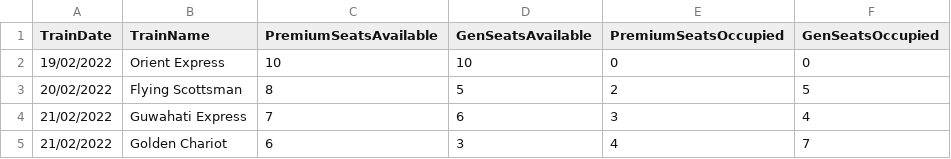
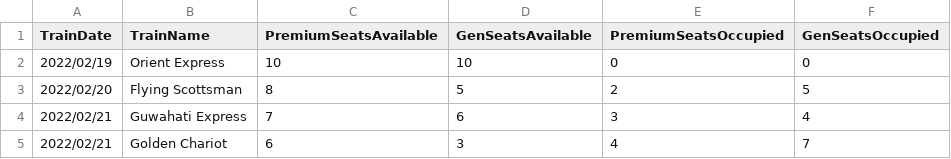
Before and after one commit to natasyakaramazov/Train_Database, a CSV file: Train_status.csv, drawn as a sheet.

Commit message:
changed date order

```diff
--- a/Train_status.csv
+++ b/Train_status.csv
@@ -1,5 +1,5 @@
 TrainDate, TrainName, PremiumSeatsAvailable, GenSeatsAvailable, PremiumSeatsOccupied, GenSeatsOccupied
-19/02/2022,Orient Express,10,10,0,0
-20/02/2022,Flying Scottsman,8,5,2,5
-21/02/2022,Guwahati Express,7,6,3,4
-21/02/2022,Golden Chariot,6,3,4,7
+2022/02/19,Orient Express,10,10,0,0
+2022/02/20,Flying Scottsman,8,5,2,5
+2022/02/21,Guwahati Express,7,6,3,4
+2022/02/21,Golden Chariot,6,3,4,7
```
